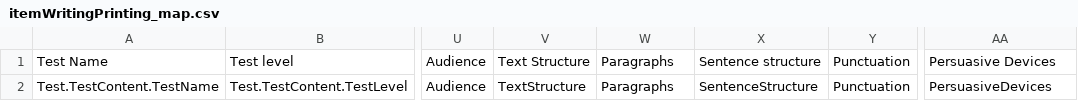
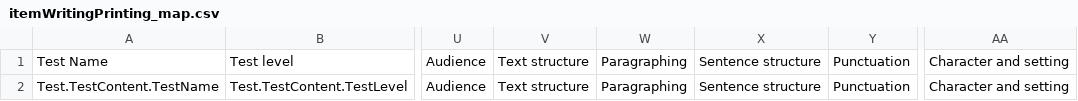
Before and after one commit to nsip/nias2, a CSV file: app/naprrql/reporting_templates/qa/itemWritingPrinting_map.csv, drawn as a sheet; only a part is shown, gaps mark what is left out; the diff names each change by its address in the sheet, - before the commit and + after, or states it on an @@ line.

```diff
--- a/app/naprrql/reporting_templates/qa/itemWritingPrinting_map.csv
+++ b/app/naprrql/reporting_templates/qa/itemWritingPrinting_map.csv
-V1: Text Structure
+V1: Text structure
-W1:W2: Paragraphs
+W1:W2: Paragraphing
-AA1: Persuasive Devices
+AA1: Character and setting
-V2: TextStructure
+V2: Text structure
-X2: SentenceStructure
+X2: Sentence structure
-AA2: PersuasiveDevices
+AA2: Character and setting
```
Also changed, not shown: app/naprrql/reporting_templates/system/nswAllPearsonY3_map.csv, app/naprrql/reporting_templates/system/nswPrintAll_map.csv, 33 other files.
